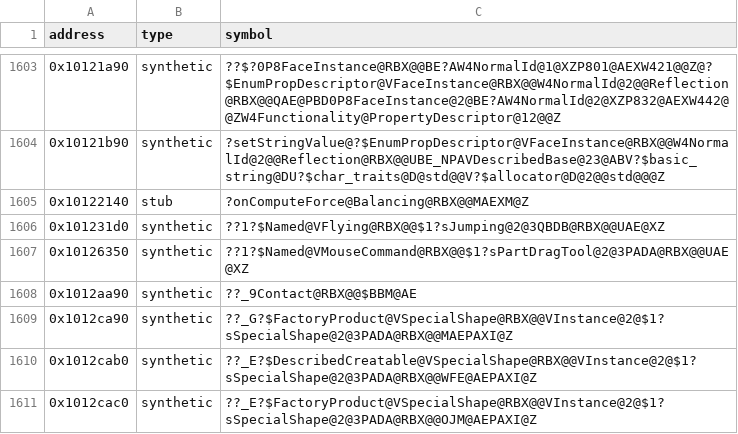
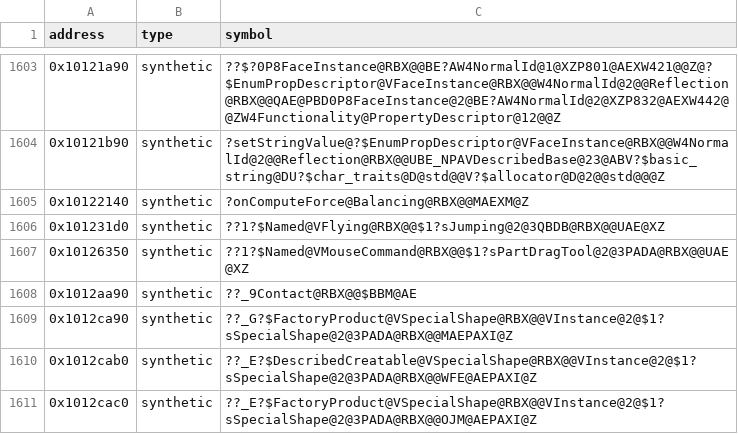
Before and after one commit to Iaying6564/OpenRBX, a CSV file: reccmp/webservice-synthetic.csv, drawn as a sheet; only a part is shown, gaps mark what is left out.

Commit message:
Release the stale stub row on Balancing::onComputeForce

```diff
--- a/reccmp/webservice-synthetic.csv
+++ b/reccmp/webservice-synthetic.csv
@@ -1604,3 +1604,3 @@ address,type,symbol
 0x10121b90,synthetic,?setStringValue@?$EnumPropDescriptor@VFaceInstance@RBX@@W4NormalId@2@@Reflection@RBX@@UBE_NPAVDescribedBase@23@ABV?$basic_string@DU?$char_traits@D@std@@V?$allocator@D@2@@std@@@Z
-0x10122140,stub,?onComputeForce@Balancing@RBX@@MAEXM@Z
+0x10122140,synthetic,?onComputeForce@Balancing@RBX@@MAEXM@Z
 0x101231d0,synthetic,??1?$Named@VFlying@RBX@@$1?sJumping@2@3QBDB@RBX@@UAE@XZ
```
